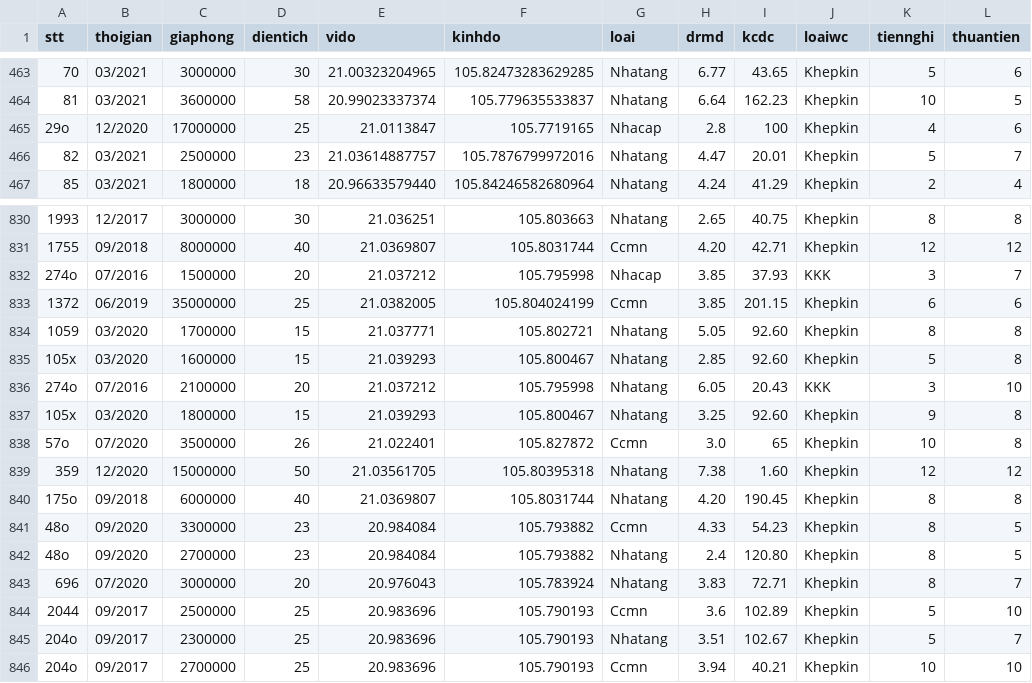
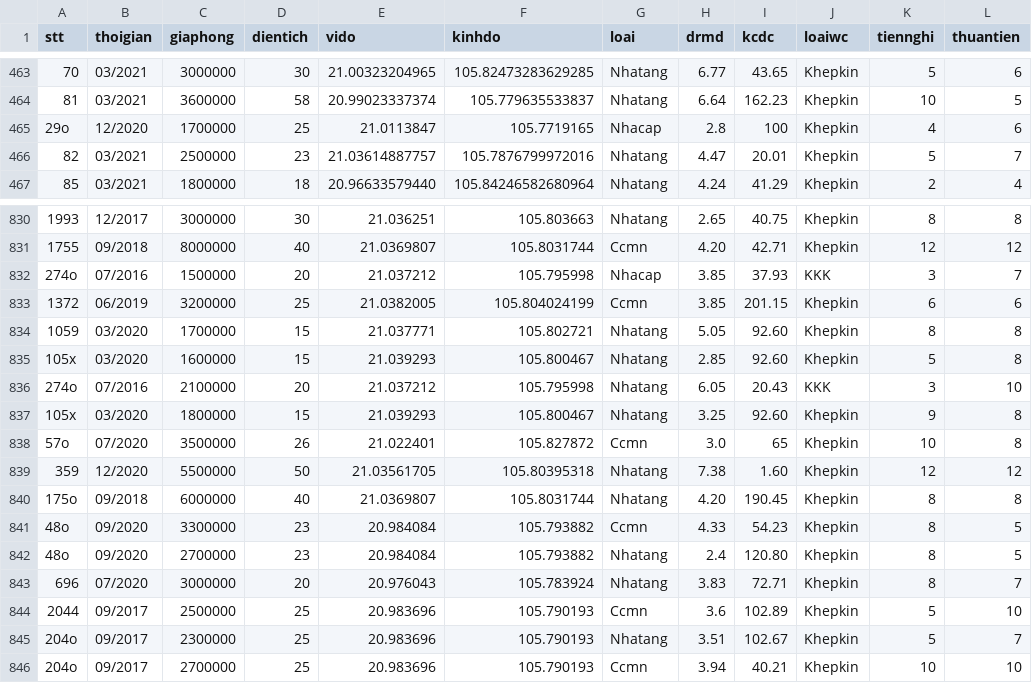
Before and after one commit to DesertFoxee/ai_room_price_prediction, a CSV file: datas_sweep/data_pre/data_train/data_phongtro123_data.csv, drawn as a sheet; only a part is shown, gaps mark what is left out; the diff names each change by its address in the sheet, - before the commit and + after, or states it on an @@ line.

```diff
--- a/datas_sweep/data_pre/data_train/data_phongtro123_data.csv
+++ b/datas_sweep/data_pre/data_train/data_phongtro123_data.csv
-C465 (giaphong): 17000000
+C465 (giaphong): 1700000
-C833 (giaphong): 35000000
+C833 (giaphong): 3200000
-C839 (giaphong): 15000000
+C839 (giaphong): 5500000
```
Also changed, not shown: 14 other files.
